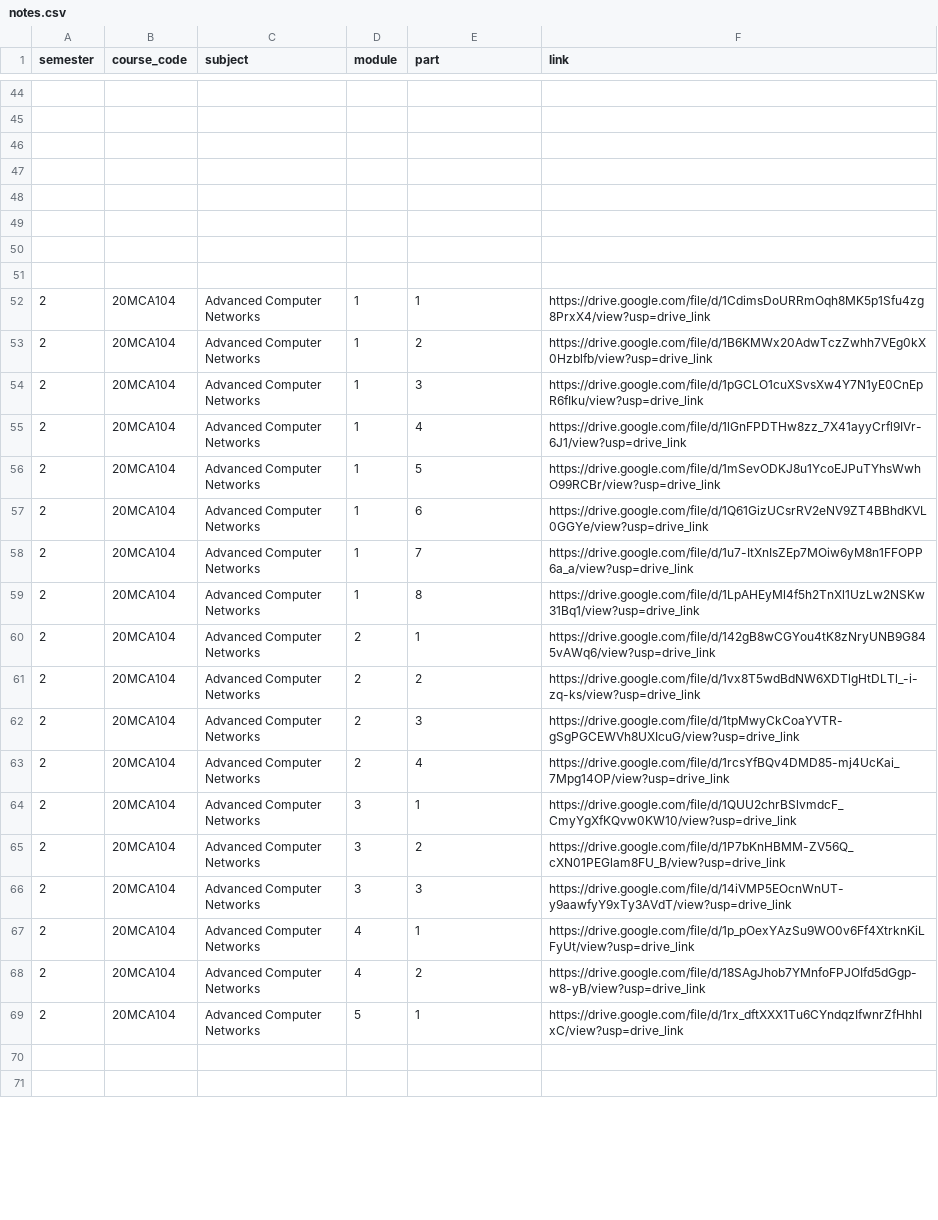
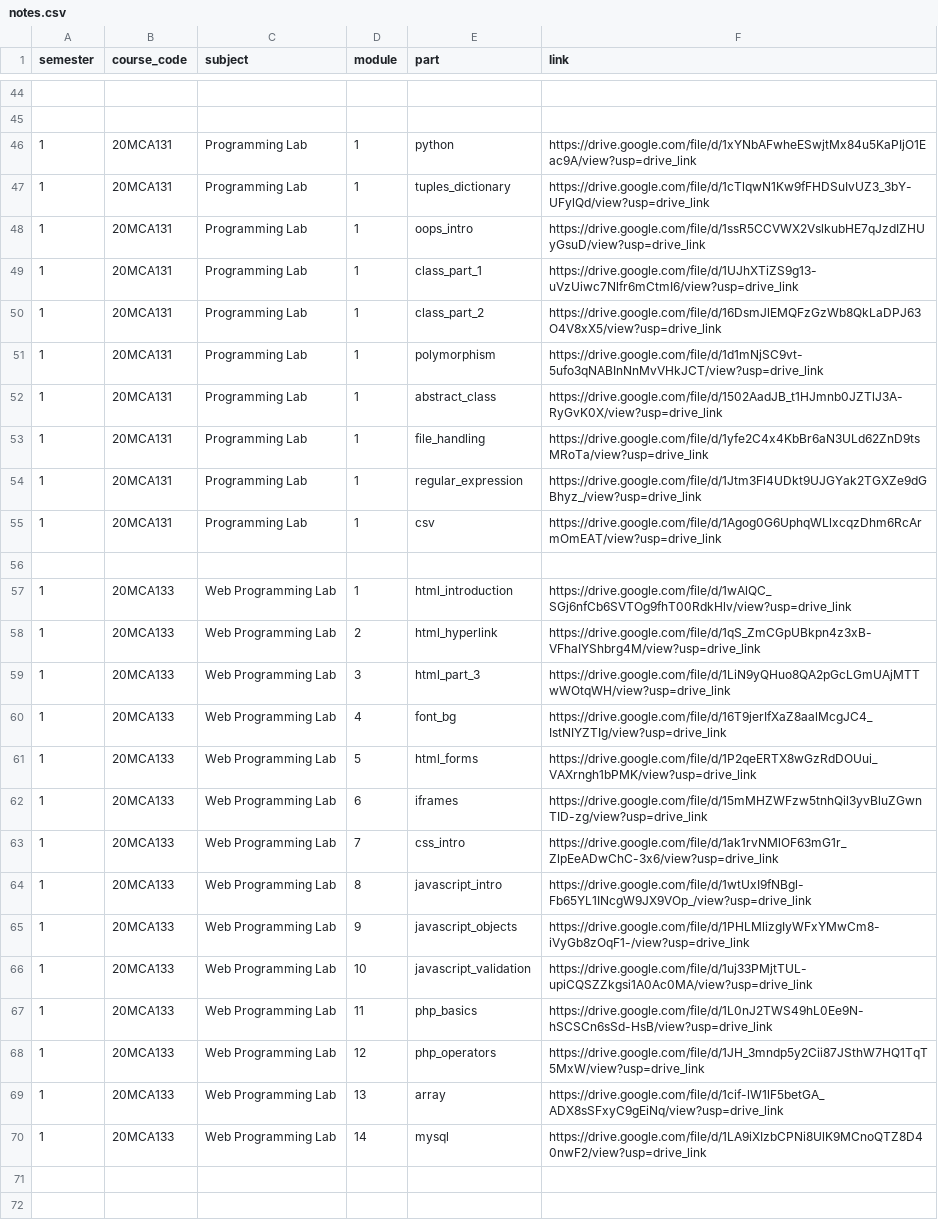
Before and after one commit to jyojokooz/MCA-STUDY-MATERIALS, a CSV file: notes.csv, drawn as a sheet; only a part is shown, gaps mark what is left out; the shorter side is filled out with more unchanged rows; addresses are those after the commit; the diff covers the shown part only; the diff names each change by its address in the sheet, - before the commit and + after, or states it on an @@ line.

```diff
--- a/notes.csv
+++ b/notes.csv
+row 46: 1 | 20MCA131 | Programming Lab | 1 | python | https://drive.google.com/file/d/1xYNbAFwheESwjtMx84u5KaPIjO1Eac9A/view?usp=drive_link
+row 47: 1 | 20MCA131 | Programming Lab | 1 | tuples_dictionary | https://drive.google.com/file/d/1cTlqwN1Kw9fFHDSuIvUZ3_3bY-UFylQd/view?usp=drive_link
+row 48: 1 | 20MCA131 | Programming Lab | 1 | oops_intro | https://drive.google.com/file/d/1ssR5CCVWX2VslkubHE7qJzdIZHUyGsuD/view?usp=drive_link
+row 49: 1 | 20MCA131 | Programming Lab | 1 | class_part_1 | https://drive.google.com/file/d/1UJhXTiZS9g13-uVzUiwc7Nlfr6mCtmI6/view?usp=drive_link
+row 50: 1 | 20MCA131 | Programming Lab | 1 | class_part_2 | https://drive.google.com/file/d/16DsmJlEMQFzGzWb8QkLaDPJ63O4V8xX5/view?usp=drive_link
+row 51: 1 | 20MCA131 | Programming Lab | 1 | polymorphism | https://drive.google.com/file/d/1d1mNjSC9vt-5ufo3qNABInNnMvVHkJCT/view?usp=drive_link
+row 52: 1 | 20MCA131 | Programming Lab | 1 | abstract_class | https://drive.google.com/file/d/1502AadJB_t1HJmnb0JZTlJ3A-RyGvK0X/view?usp=drive_link
+row 53: 1 | 20MCA131 | Programming Lab | 1 | file_handling | https://drive.google.com/file/d/1yfe2C4x4KbBr6aN3ULd62ZnD9tsMRoTa/view?usp=drive_link
+row 54: 1 | 20MCA131 | Programming Lab | 1 | regular_expression | https://drive.google.com/file/d/1Jtm3Fl4UDkt9UJGYak2TGXZe9dGBhyz_/view?usp=drive_link
+row 55: 1 | 20MCA131 | Programming Lab | 1 | csv | https://drive.google.com/file/d/1Agog0G6UphqWLlxcqzDhm6RcArmOmEAT/view?usp=drive_link
-row 57: (empty)
+row 57: 1 | 20MCA133 | Web Programming Lab | 1 | html_introduction | https://drive.google.com/file/d/1wAlQC_SGj6nfCb6SVTOg9fhT00RdkHlv/view?usp=drive_link
+row 58: 1 | 20MCA133 | Web Programming Lab | 2 | html_hyperlink | https://drive.google.com/file/d/1qS_ZmCGpUBkpn4z3xB-VFhaIYShbrg4M/view?usp=drive_link
+row 59: 1 | 20MCA133 | Web Programming Lab | 3 | html_part_3 | https://drive.google.com/file/d/1LiN9yQHuo8QA2pGcLGmUAjMTTwWOtqWH/view?usp=drive_link
+row 60: 1 | 20MCA133 | Web Programming Lab | 4 | font_bg | https://drive.google.com/file/d/16T9jerIfXaZ8aalMcgJC4_IstNIYZTIg/view?usp=drive_link
+row 61: 1 | 20MCA133 | Web Programming Lab | 5 | html_forms | https://drive.google.com/file/d/1P2qeERTX8wGzRdDOUui_VAXrngh1bPMK/view?usp=drive_link
+row 62: 1 | 20MCA133 | Web Programming Lab | 6 | iframes | https://drive.google.com/file/d/15mMHZWFzw5tnhQil3yvBluZGwnTID-zg/view?usp=drive_link
+row 63: 1 | 20MCA133 | Web Programming Lab | 7 | css_intro | https://drive.google.com/file/d/1ak1rvNMlOF63mG1r_ZlpEeADwChC-3x6/view?usp=drive_link
+row 64: 1 | 20MCA133 | Web Programming Lab | 8 | javascript_intro | https://drive.google.com/file/d/1wtUxI9fNBgl-Fb65YL1INcgW9JX9VOp_/view?usp=drive_link
+row 65: 1 | 20MCA133 | Web Programming Lab | 9 | javascript_objects | https://drive.google.com/file/d/1PHLMlizgIyWFxYMwCm8-iVyGb8zOqF1-/view?usp=drive_link
+row 66: 1 | 20MCA133 | Web Programming Lab | 10 | javascript_validation | https://drive.google.com/file/d/1uj33PMjtTUL-upiCQSZZkgsi1A0Ac0MA/view?usp=drive_link
+row 67: 1 | 20MCA133 | Web Programming Lab | 11 | php_basics | https://drive.google.com/file/d/1L0nJ2TWS49hL0Ee9N-hSCSCn6sSd-HsB/view?usp=drive_link
+row 68: 1 | 20MCA133 | Web Programming Lab | 12 | php_operators | https://drive.google.com/file/d/1JH_3mndp5y2Cii87JSthW7HQ1TqT5MxW/view?usp=drive_link
+row 69: 1 | 20MCA133 | Web Programming Lab | 13 | array | https://drive.google.com/file/d/1cif-lW1lF5betGA_ADX8sSFxyC9gEiNq/view?usp=drive_link
+row 70: 1 | 20MCA133 | Web Programming Lab | 14 | mysql | https://drive.google.com/file/d/1LA9iXIzbCPNi8UlK9MCnoQTZ8D40nwF2/view?usp=drive_link
```
Also changed, not shown: 6 edited cells elsewhere in this file, 5 other files.
